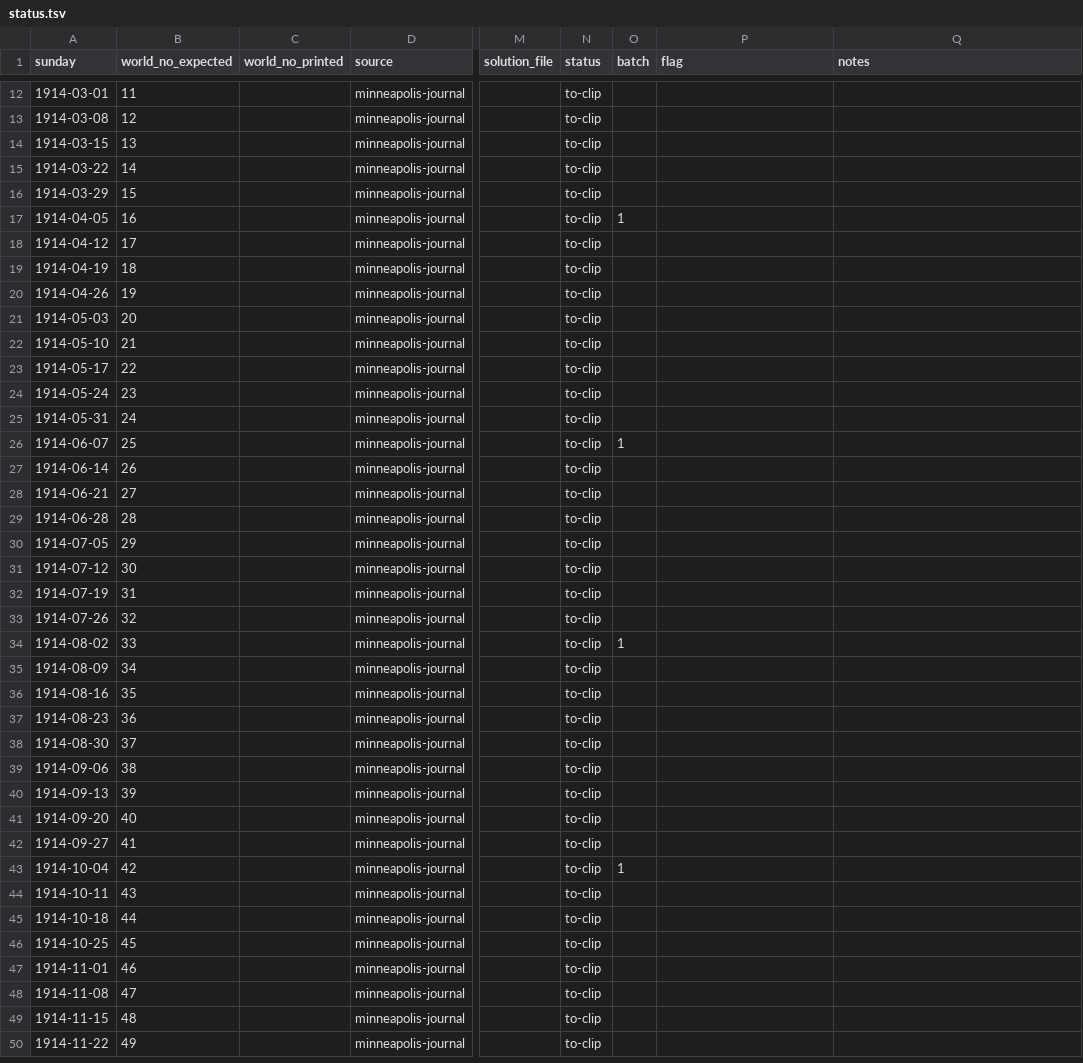
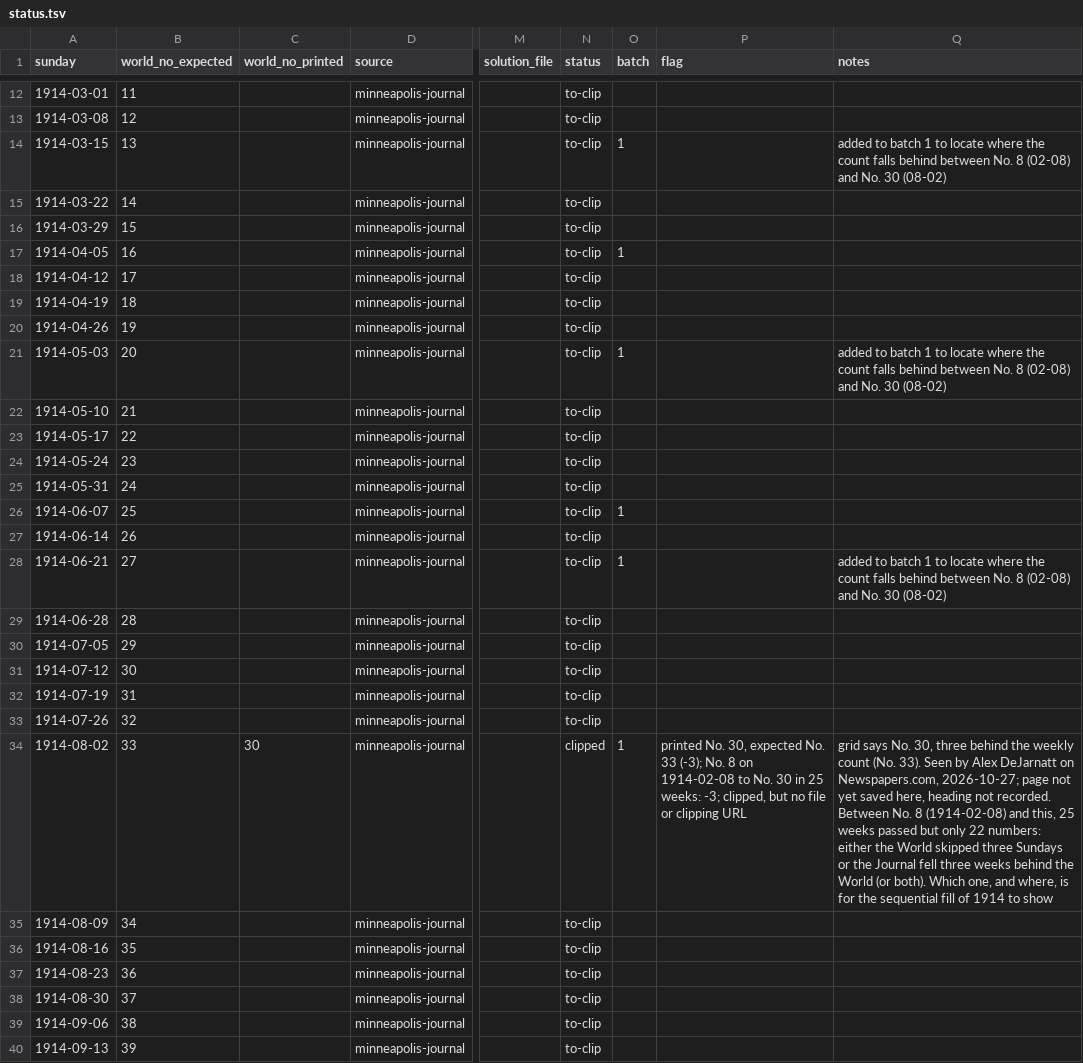
Before and after one commit to EveryPuzzleProject/newyorkworld, a TSV file: status.tsv, drawn as a sheet; only a part is shown, gaps mark what is left out; the shorter side is filled out with more unchanged rows; the diff names each change by its address in the sheet, - before the commit and + after, or states it on an @@ line.

```diff
--- a/status.tsv
+++ b/status.tsv
-O14 (batch): (empty)
+O14 (batch): 1
-Q14 (notes): (empty)
+Q14 (notes): added to batch 1 to locate where the count falls behind between No. 8 (02-08) and No. 30 (08-02)
-O21 (batch): (empty)
+O21 (batch): 1
-Q21 (notes): (empty)
+Q21 (notes): added to batch 1 to locate where the count falls behind between No. 8 (02-08) and No. 30 (08-02)
-O28 (batch): (empty)
+O28 (batch): 1
-Q28 (notes): (empty)
+Q28 (notes): added to batch 1 to locate where the count falls behind between No. 8 (02-08) and No. 30 (08-02)
-C34 (world_no_printed): (empty)
+C34 (world_no_printed): 30
-N34 (status): to-clip
+N34 (status): clipped
-P34 (flag): (empty)
+P34 (flag): printed No. 30, expected No. 33 (-3); No. 8 on 1914-02-08 to No. 30 in 25 weeks: -3; clipped, but no file or clipping URL
-Q34 (notes): (empty)
+Q34 (notes): grid says No. 30, three behind the weekly count (No. 33). Seen by Alex DeJarnatt on Newspapers.com, 2026-10-27; page not yet saved here, heading not recorded. Between No. 8 (1914-02-08) and this, 25 weeks passed but only 22 numbers: either the World skipped three Sundays or the Journal fell three weeks behind the World (or both). Which one, and where, is for the sequential fill of 1914 to show
```
